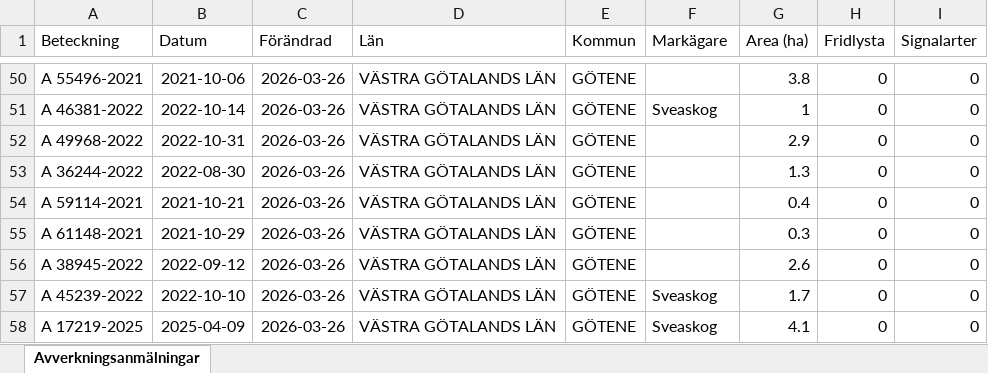
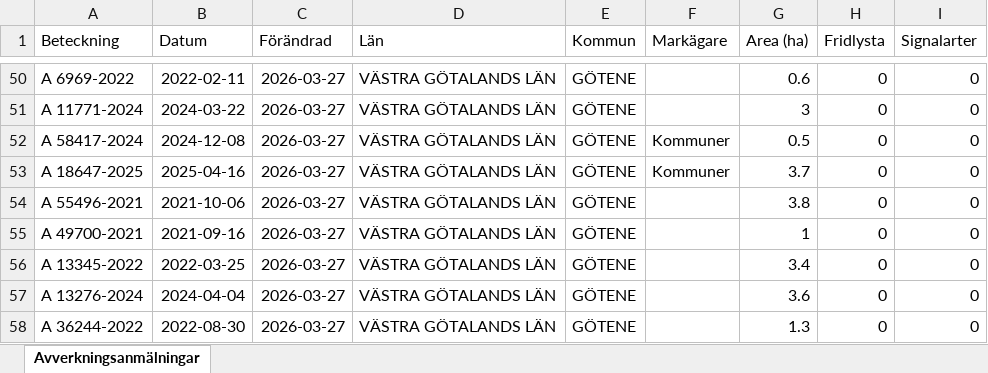
Before and after one commit to klasma/Logging_1471, an Excel workbook: Översikt GÖTENE.xlsx, sheet Avverkningsanmälningar, drawn as a sheet; only a part is shown, gaps mark what is left out; values as stored, in another font and other column widths than the file's, no borders; the diff covers the shown part only; the diff names each change by its address in the sheet, - before the commit and + after, or states it on an @@ line.

```diff
--- a/Översikt GÖTENE.xlsx (sheet Avverkningsanmälningar)
+++ b/Översikt GÖTENE.xlsx (sheet Avverkningsanmälningar)
-A50 (Beteckning): A 55496-2021
+A50 (Beteckning): A 6969-2022
-B50 (Datum): 2021-10-06
+B50 (Datum): 2022-02-11
-C50:C58 (Förändrad): 2026-03-26
+C50:C58 (Förändrad): 2026-03-27
-G50 (Area (ha)): 3.8
+G50 (Area (ha)): 0.6
-A51 (Beteckning): A 46381-2022
+A51 (Beteckning): A 11771-2024
-B51 (Datum): 2022-10-14
+B51 (Datum): 2024-03-22
-F51 (Markägare): Sveaskog
+F51 (Markägare): (empty)
-G51 (Area (ha)): 1
+G51 (Area (ha)): 3
-A52 (Beteckning): A 49968-2022
+A52 (Beteckning): A 58417-2024
-B52 (Datum): 2022-10-31
+B52 (Datum): 2024-12-08
-F52:F53 (Markägare): (empty)
+F52:F53 (Markägare): Kommuner
-G52 (Area (ha)): 2.9
+G52 (Area (ha)): 0.5
-A53 (Beteckning): A 36244-2022
+A53 (Beteckning): A 18647-2025
-B53 (Datum): 2022-08-30
+B53 (Datum): 2025-04-16
-G53 (Area (ha)): 1.3
+G53 (Area (ha)): 3.7
-A54 (Beteckning): A 59114-2021
+A54 (Beteckning): A 55496-2021
-B54 (Datum): 2021-10-21
+B54 (Datum): 2021-10-06
-G54 (Area (ha)): 0.4
+G54 (Area (ha)): 3.8
-A55 (Beteckning): A 61148-2021
+A55 (Beteckning): A 49700-2021
-B55 (Datum): 2021-10-29
+B55 (Datum): 2021-09-16
-G55 (Area (ha)): 0.3
+G55 (Area (ha)): 1
-A56 (Beteckning): A 38945-2022
+A56 (Beteckning): A 13345-2022
-B56 (Datum): 2022-09-12
+B56 (Datum): 2022-03-25
-G56 (Area (ha)): 2.6
+G56 (Area (ha)): 3.4
-A57 (Beteckning): A 45239-2022
+A57 (Beteckning): A 13276-2024
-B57 (Datum): 2022-10-10
+B57 (Datum): 2024-04-04
-F57:F58 (Markägare): Sveaskog
+F57:F58 (Markägare): (empty)
-G57 (Area (ha)): 1.7
+G57 (Area (ha)): 3.6
-A58 (Beteckning): A 17219-2025
+A58 (Beteckning): A 36244-2022
-B58 (Datum): 2025-04-09
+B58 (Datum): 2022-08-30
-G58 (Area (ha)): 4.1
+G58 (Area (ha)): 1.3
```
Also changed, not shown: 862 edited cells elsewhere in this sheet, artfynd/A 11504-2026 artfynd.xlsx, artfynd/A 12658-2023 artfynd.xlsx, 51 other files.
